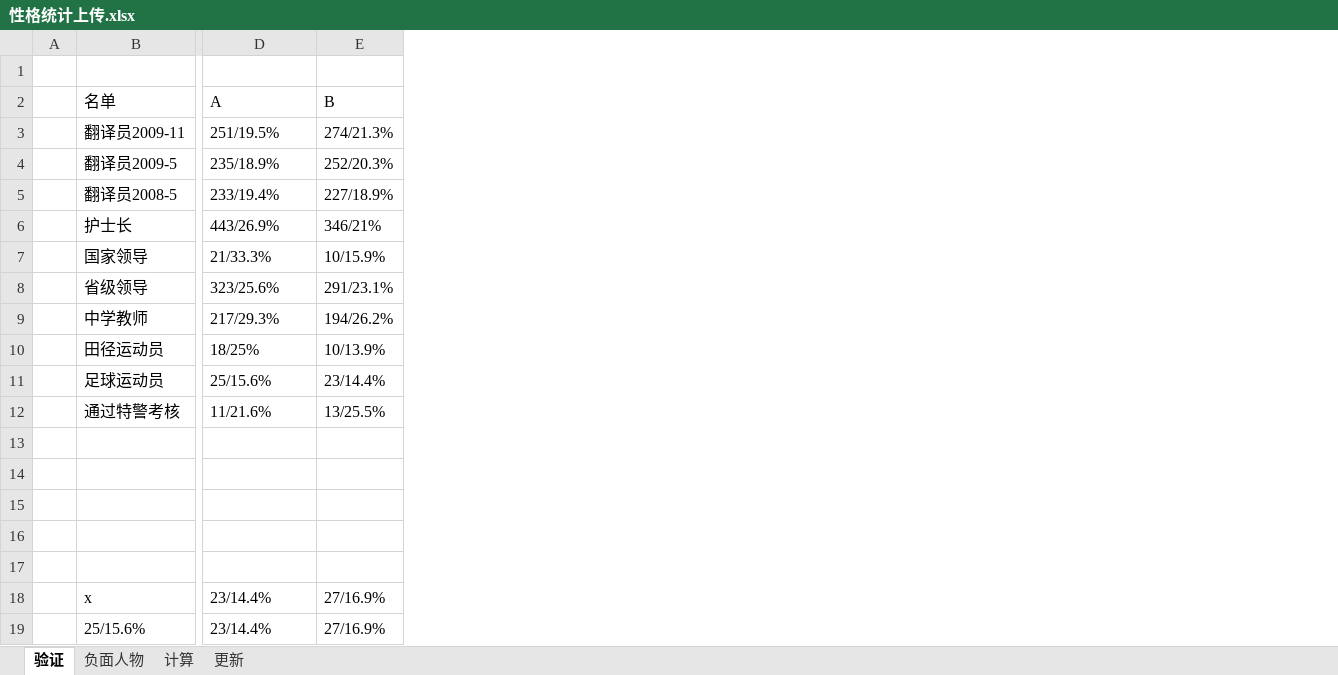
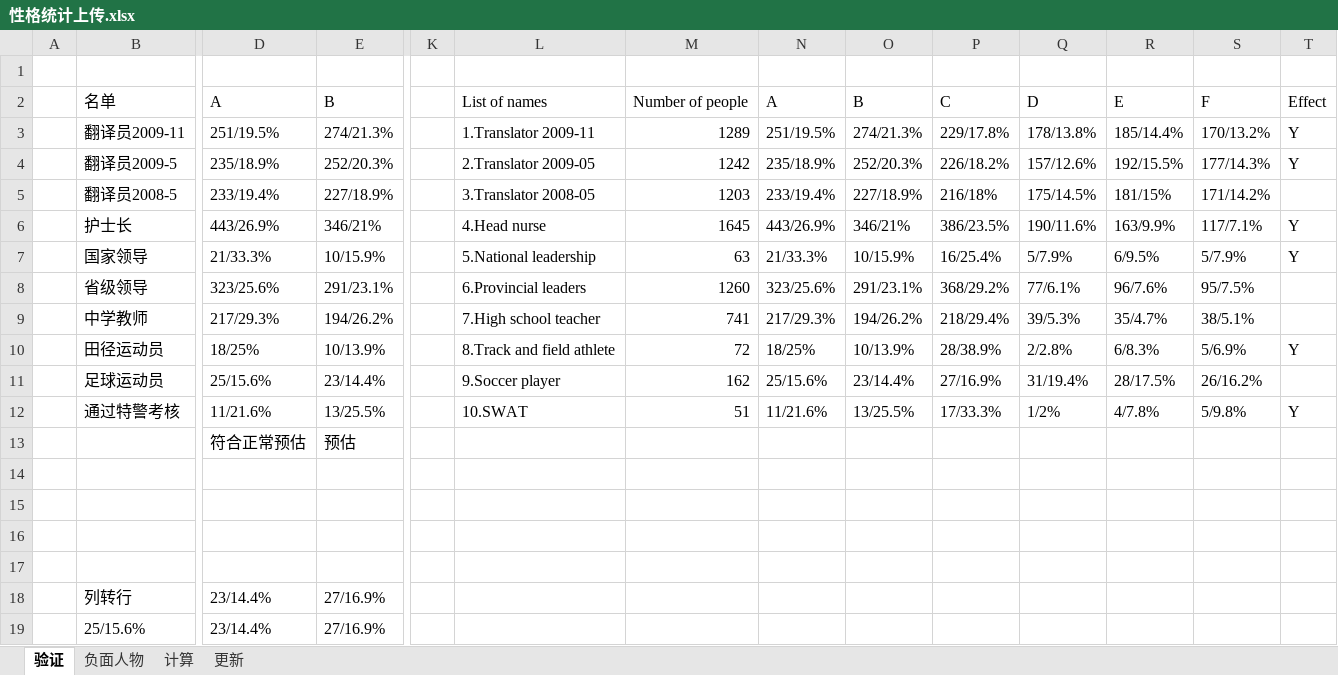
Before and after one commit to seefs/Personality, an Excel workbook: tool/性格统计上传.xlsx, sheet 验证, drawn as a sheet; only a part is shown, gaps mark what is left out; values as stored, in another font and other column widths than the file's, no cell formats; charts and pictures not drawn; removed rows and columns are numbered as before the commit, all else as after; rows hold the shown columns only; the diff names each change by its address in the sheet, - before the commit and + after, or states it on an @@ line.

```diff
--- a/tool/性格统计上传.xlsx (sheet 验证)
+++ b/tool/性格统计上传.xlsx (sheet 验证)
+column K, empty
+column L, rows 2-12: List of names | 1.Translator 2009-11 | 2.Translator 2009-05 | 3.Translator 2008-05 | 4.Head nurse | 5.National leadership | 6.Provincial leaders | 7.High school teacher | 8.Track and field athlete | 9.Soccer player | 10.SWAT
+column M, rows 2-12: Number of people | 1289 | 1242 | 1203 | 1645 | 63 | 1260 | 741 | 72 | 162 | 51
+column N, rows 2-12: A | 251/19.5% | 235/18.9% | 233/19.4% | 443/26.9% | 21/33.3% | 323/25.6% | 217/29.3% | 18/25% | 25/15.6% | 11/21.6%
+column O, rows 2-12: B | 274/21.3% | 252/20.3% | 227/18.9% | 346/21% | 10/15.9% | 291/23.1% | 194/26.2% | 10/13.9% | 23/14.4% | 13/25.5%
+column P, rows 2-12: C | 229/17.8% | 226/18.2% | 216/18% | 386/23.5% | 16/25.4% | 368/29.2% | 218/29.4% | 28/38.9% | 27/16.9% | 17/33.3%
+column Q, rows 2-12: D | 178/13.8% | 157/12.6% | 175/14.5% | 190/11.6% | 5/7.9% | 77/6.1% | 39/5.3% | 2/2.8% | 31/19.4% | 1/2%
+column R, rows 2-12: E | 185/14.4% | 192/15.5% | 181/15% | 163/9.9% | 6/9.5% | 96/7.6% | 35/4.7% | 6/8.3% | 28/17.5% | 4/7.8%
+column S, rows 2-12: F | 170/13.2% | 177/14.3% | 171/14.2% | 117/7.1% | 5/7.9% | 95/7.5% | 38/5.1% | 5/6.9% | 26/16.2% | 5/9.8%
+column T, rows 2-12: Effect | Y | Y |  | Y | Y |  |  | Y |  | Y
+row 13:  |  | 符合正常预估 | 预估
-row 17: (empty)
-B18: x
+B18: 列转行
```
Also changed, not shown: sheet 更新, sheet 负面人物, sheet 计算, cell formats, charts or pictures, 22 other files.
